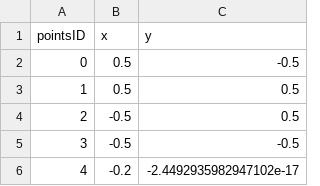
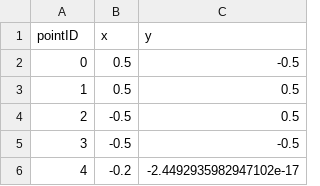
Before and after one commit to Nathanoul/Numerics-final-project, a CSV file: Mesh_data/Triangle_hole_mesh/Points.csv, drawn as a sheet; only a part is shown.

```diff
--- a/Mesh_data/Triangle_hole_mesh/Points.csv
+++ b/Mesh_data/Triangle_hole_mesh/Points.csv
@@ -1,2 +1,2 @@
-pointsID,x,y
+pointID,x,y
 0,0.5,-0.5
```
Also changed, not shown: 3 other files.
